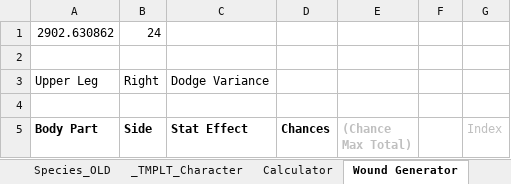
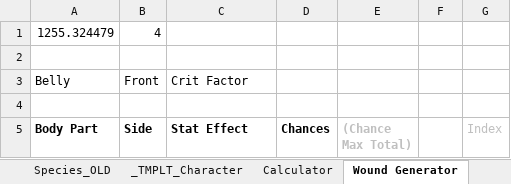
Before and after one commit to shieldgenerator7/AgranariTTRPG, an Excel workbook: Agranari TTRPG.xlsm, sheet Wound Generator, drawn as a sheet; only a part is shown; values as stored, in another font and other column widths than the file's, no borders; removed rows and columns are numbered as before the commit, all else as after; the diff names each change by its address in the sheet, - before the commit and + after, or states it on an @@ line.

```diff
--- a/Agranari TTRPG.xlsm (sheet Wound Generator)
+++ b/Agranari TTRPG.xlsm (sheet Wound Generator)
-row 1: 2902.630862 | 24
+row 1: 1255.324479 | 4
-row 3: Upper Leg | Right | Dodge Variance
+row 3: Belly | Front | Crit Factor
```
Also changed, not shown: sheet Calculator, hidden cells, 1 other file.
